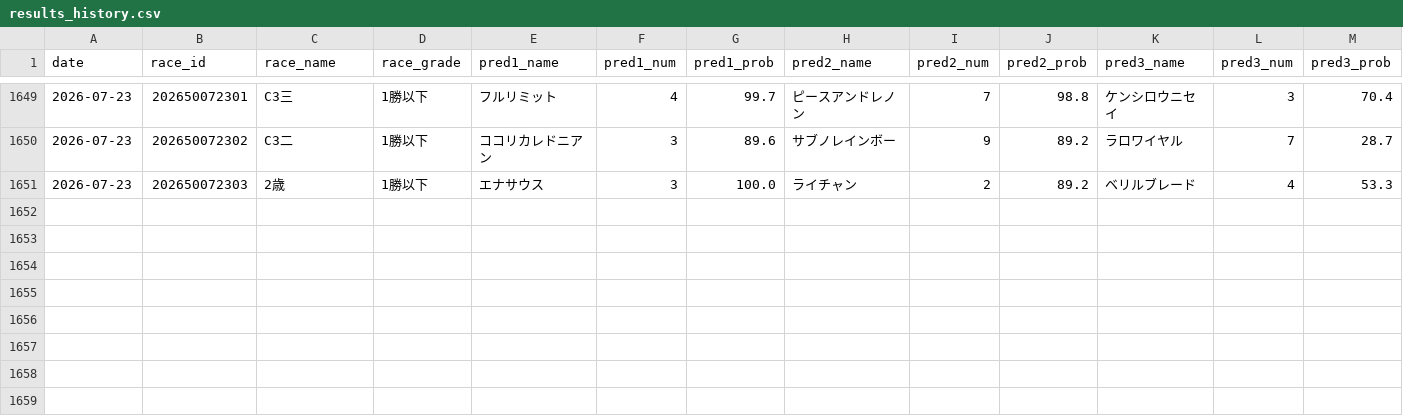
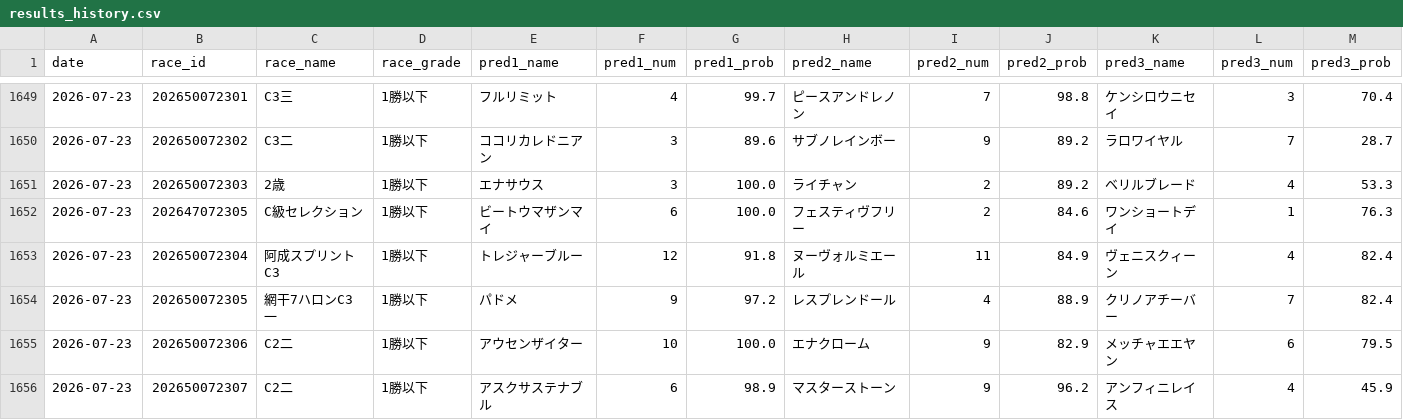
Before and after one commit to yssohrrs206038s-oss/keiba-nar, a CSV file: keiba_predictor/data/results_history.csv, drawn as a sheet; only a part is shown, gaps mark what is left out; rows hold the shown columns only; the diff names each change by its address in the sheet, - before the commit and + after, or states it on an @@ line.

```diff
--- a/keiba_predictor/data/results_history.csv
+++ b/keiba_predictor/data/results_history.csv
+row 1652: 2026-07-23 | 202647072305 | C級セレクション | 1勝以下 | ビートウマザンマイ | 6 | 100.0 | フェスティヴフリー | 2 | 84.6 | ワンショートデイ | 1 | 76.3
+row 1653: 2026-07-23 | 202650072304 | 阿成スプリントC3 | 1勝以下 | トレジャーブルー | 12 | 91.8 | ヌーヴォルミエール | 11 | 84.9 | ヴェニスクィーン | 4 | 82.4
+row 1654: 2026-07-23 | 202650072305 | 網干7ハロンC3一 | 1勝以下 | パドメ | 9 | 97.2 | レスプレンドール | 4 | 88.9 | クリノアチーバー | 7 | 82.4
+row 1655: 2026-07-23 | 202650072306 | C2二 | 1勝以下 | アウセンザイター | 10 | 100.0 | エナクローム | 9 | 82.9 | メッチャエエヤン | 6 | 79.5
+row 1656: 2026-07-23 | 202650072307 | C2二 | 1勝以下 | アスクサステナブル | 6 | 98.9 | マスターストーン | 9 | 96.2 | アンフィニレイス | 4 | 45.9
```
